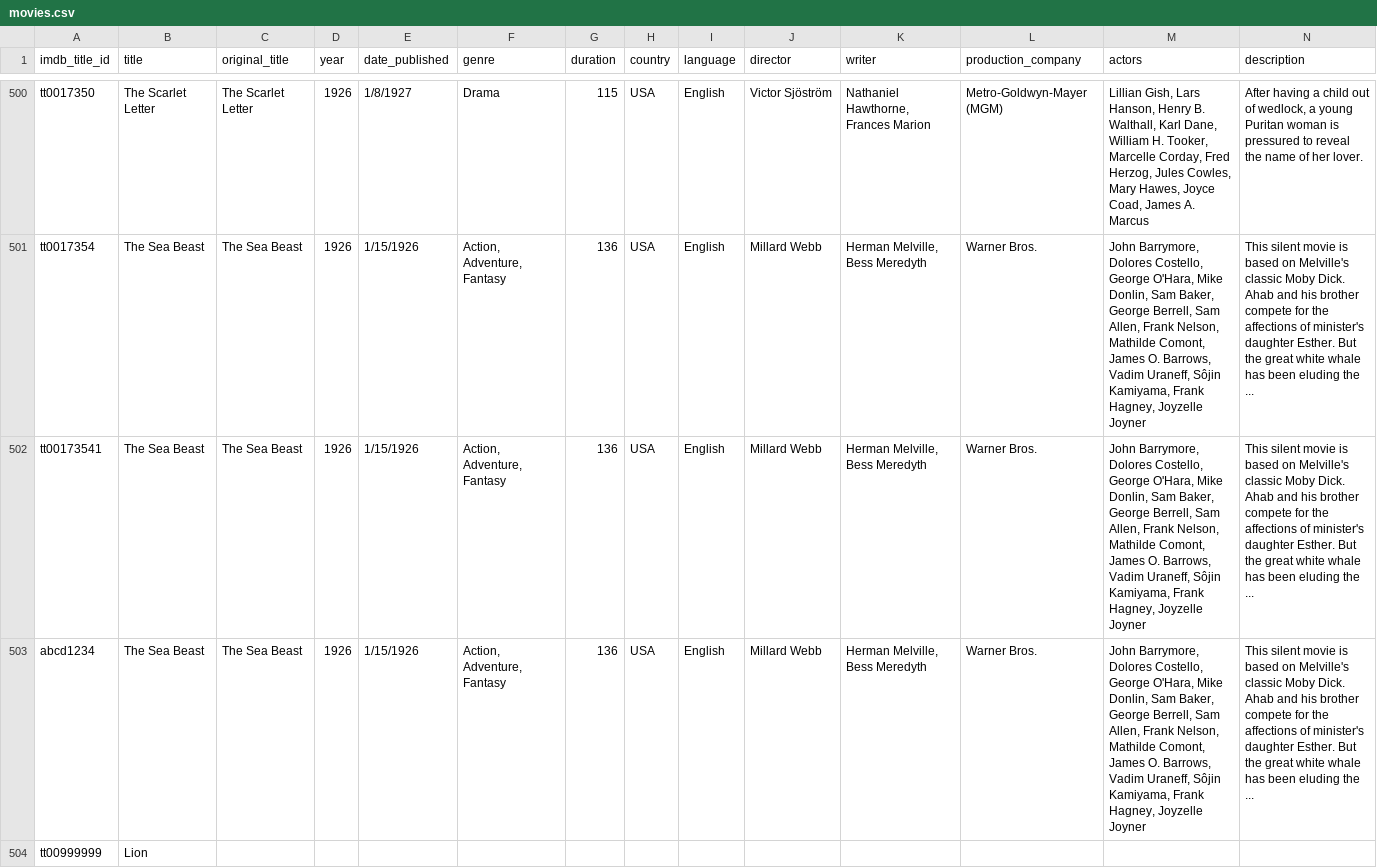
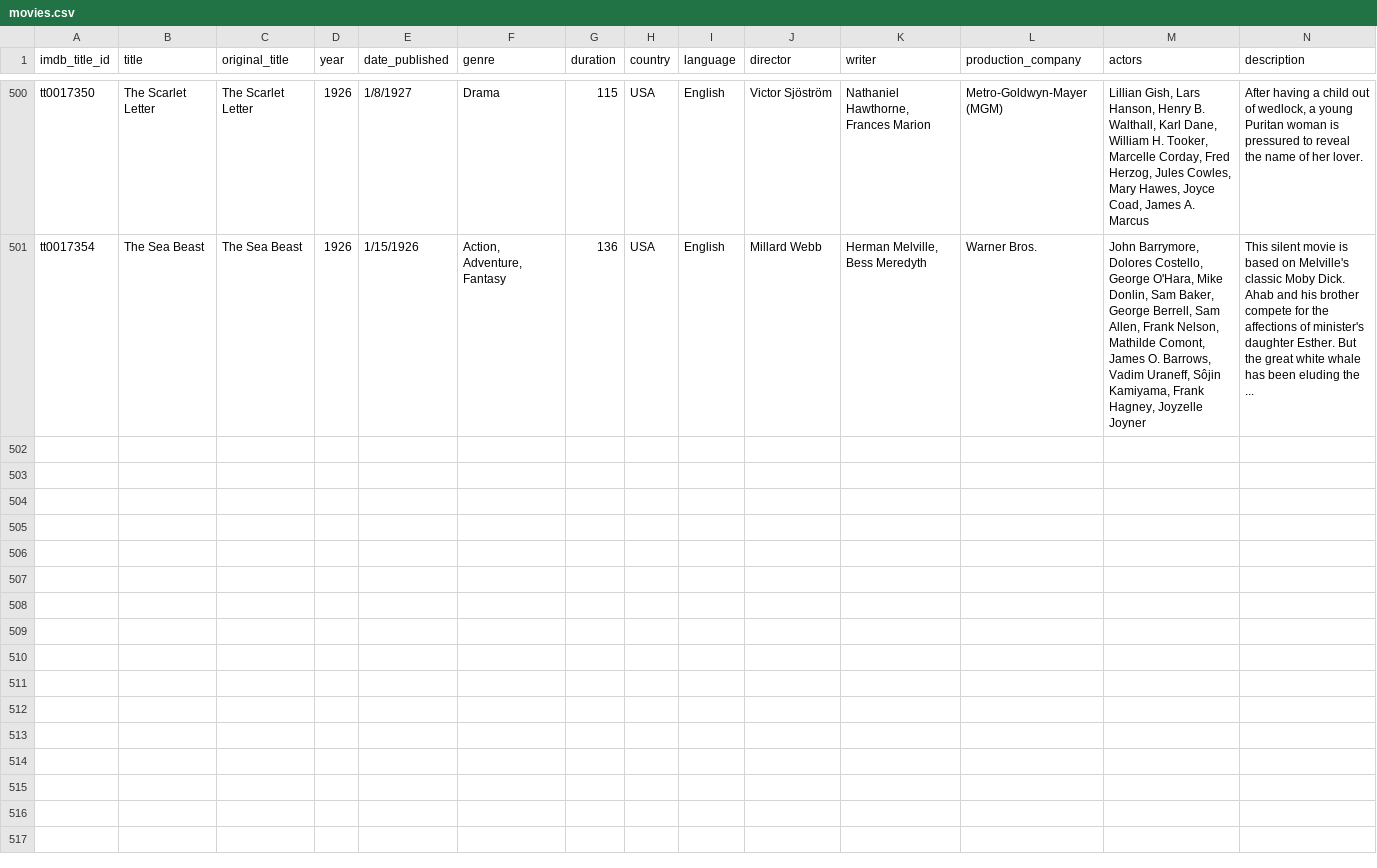
Before and after one commit to laksrivastava-deloitte/Adv_Python_Mini_Assignment, a CSV file: movies.csv, drawn as a sheet; only a part is shown, gaps mark what is left out; rows hold the shown columns only; the diff covers the shown part only; the diff names each change by its address in the sheet, - before the commit and + after, or states it on an @@ line.

```diff
--- a/movies.csv
+++ b/movies.csv
-row 502: tt00173541 | The Sea Beast | The Sea Beast | 1926 | 1/15/1926 | Action, Adventure, Fantasy | 136 | USA | English | Millard Webb | Herman Melville, Bess Meredyth | Warner Bros. | John Barrymore, Dolores Costello, George O'Hara, Mike Donlin, Sam Baker, George Berrell, Sam Allen, Frank Nelson, Mathilde Comont, James O. Barrows, Vadim Uraneff, Sôjin Kamiyama, Frank Hagney, Joyzelle Joyner | This silent movie is based on Melville's classic Moby Dick. Ahab and his brother compete for the affections of minister's daughter Esther. But the great white whale has been eluding the ...
-row 503: abcd1234 | The Sea Beast | The Sea Beast | 1926 | 1/15/1926 | Action, Adventure, Fantasy | 136 | USA | English | Millard Webb | Herman Melville, Bess Meredyth | Warner Bros. | John Barrymore, Dolores Costello, George O'Hara, Mike Donlin, Sam Baker, George Berrell, Sam Allen, Frank Nelson, Mathilde Comont, James O. Barrows, Vadim Uraneff, Sôjin Kamiyama, Frank Hagney, Joyzelle Joyner | This silent movie is based on Melville's classic Moby Dick. Ahab and his brother compete for the affections of minister's daughter Esther. But the great white whale has been eluding the ...
-row 504: tt00999999 | Lion
```
Also changed, not shown: 2 removed rows elsewhere in this file, 1 other file.
